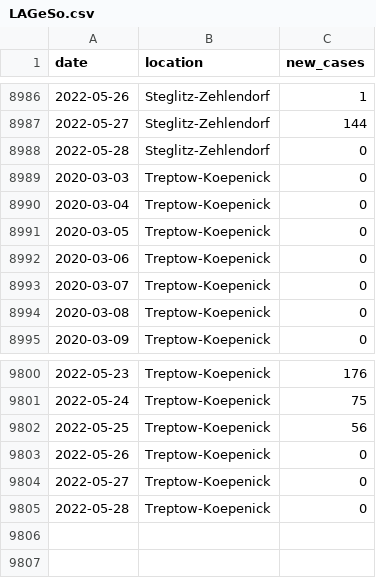
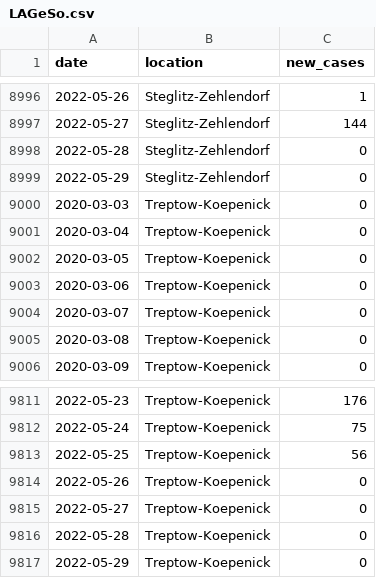
Before and after one commit to bjornpiltz/covid_berlin, a CSV file: LAGeSo.csv, drawn as a sheet; only a part is shown, gaps mark what is left out; the diff covers the shown part only.

```diff
--- a/LAGeSo.csv
+++ b/LAGeSo.csv
@@ -8988,2 +8998,3 @@ date,location,new_cases
 2022-05-28,Steglitz-Zehlendorf,0
+2022-05-29,Steglitz-Zehlendorf,0
 2020-03-03,Treptow-Koepenick,0
@@ -9805 +9816,2 @@ date,location,new_cases
 2022-05-28,Treptow-Koepenick,0
+2022-05-29,Treptow-Koepenick,0
```
Also changed, not shown: 10 added rows elsewhere in this file.
